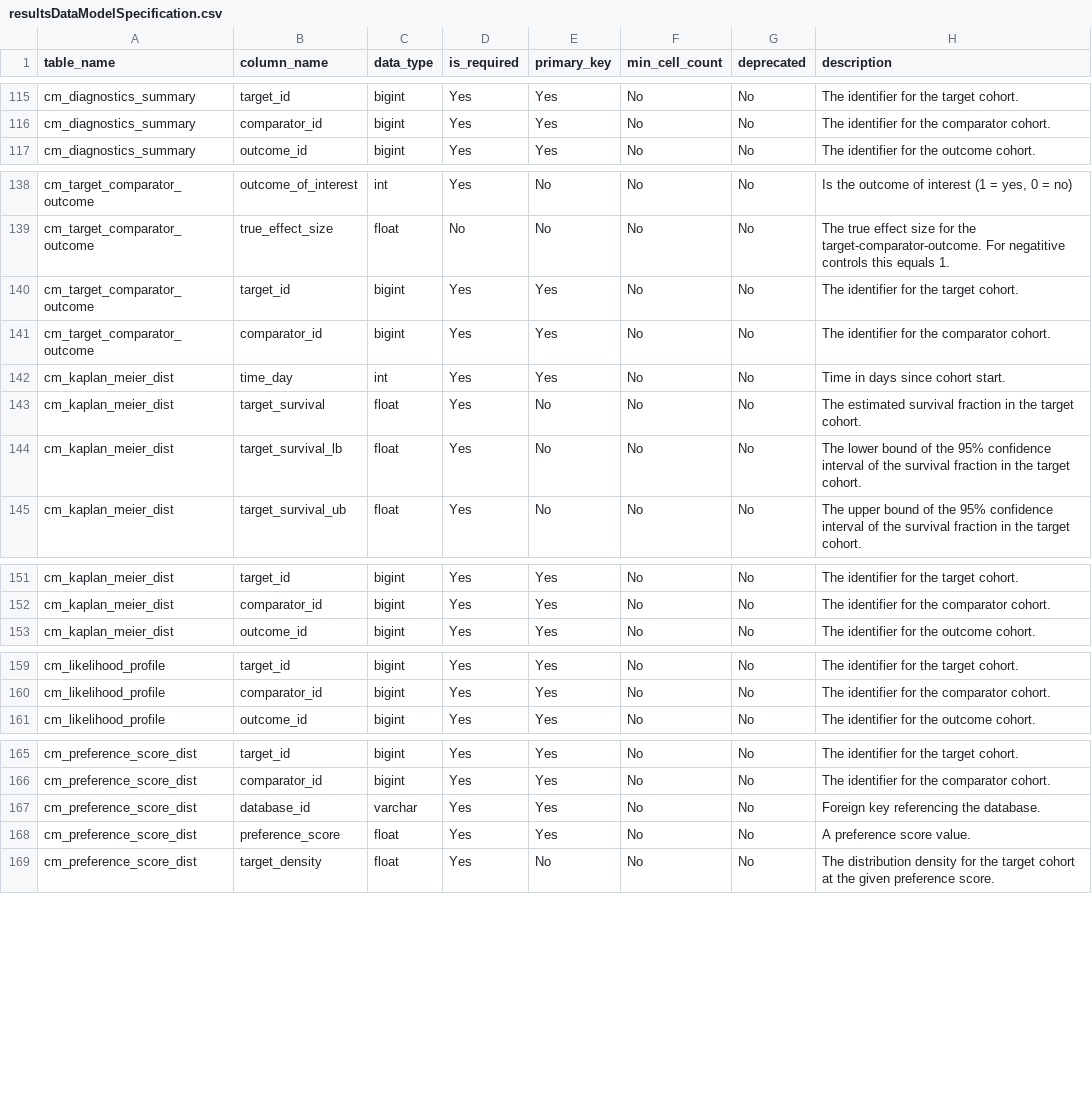
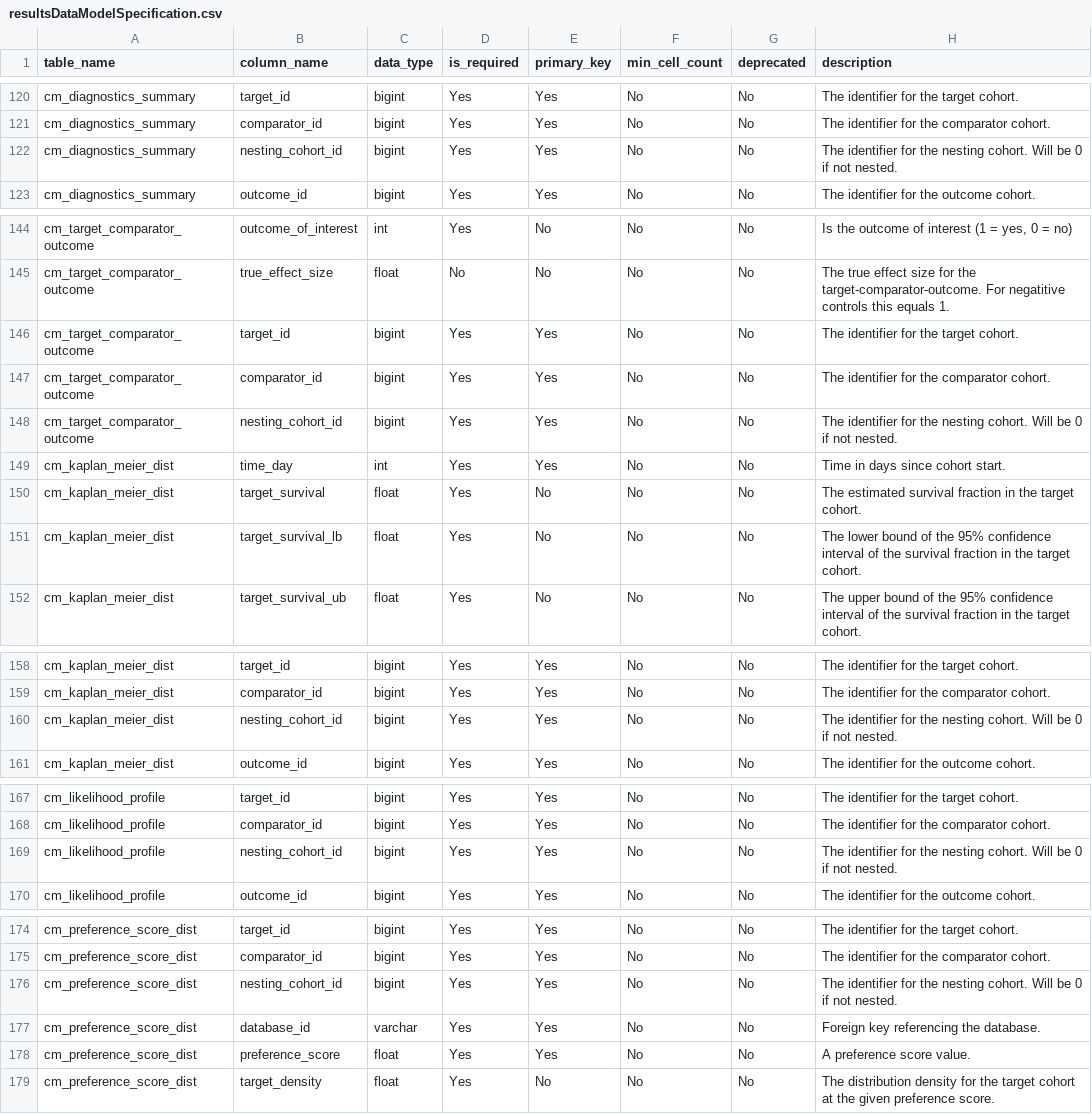
Before and after one commit to OHDSI/CohortMethod, a CSV file: inst/csv/resultsDataModelSpecification.csv, drawn as a sheet; only a part is shown, gaps mark what is left out; the diff covers the shown part only.

Commit message:
Fully adding nesting to `runCmAnalyses()` and `exportToCsv()`

```diff
--- a/inst/csv/resultsDataModelSpecification.csv
+++ b/inst/csv/resultsDataModelSpecification.csv
@@ -116,2 +121,3 @@ cm_diagnostics_summary,target_id,bigint,Yes,Yes,No,No,The identifier for the tar
 cm_diagnostics_summary,comparator_id,bigint,Yes,Yes,No,No,The identifier for the comparator cohort.
+cm_diagnostics_summary,nesting_cohort_id,bigint,Yes,Yes,No,No,The identifier for the nesting cohort. Will be 0 if not nested.
 cm_diagnostics_summary,outcome_id,bigint,Yes,Yes,No,No,The identifier for the outcome cohort.
@@ -141,2 +147,3 @@ cm_target_comparator_outcome,target_id,bigint,Yes,Yes,No,No,The identifier for t
 cm_target_comparator_outcome,comparator_id,bigint,Yes,Yes,No,No,The identifier for the comparator cohort.
+cm_target_comparator_outcome,nesting_cohort_id,bigint,Yes,Yes,No,No,The identifier for the nesting cohort. Will be 0 if not nested.
 cm_kaplan_meier_dist,time_day,int,Yes,Yes,No,No,Time in days since cohort start.
@@ -152,2 +159,3 @@ cm_kaplan_meier_dist,target_id,bigint,Yes,Yes,No,No,The identifier for the targe
 cm_kaplan_meier_dist,comparator_id,bigint,Yes,Yes,No,No,The identifier for the comparator cohort.
+cm_kaplan_meier_dist,nesting_cohort_id,bigint,Yes,Yes,No,No,The identifier for the nesting cohort. Will be 0 if not nested.
 cm_kaplan_meier_dist,outcome_id,bigint,Yes,Yes,No,No,The identifier for the outcome cohort.
@@ -160,2 +168,3 @@ cm_likelihood_profile,target_id,bigint,Yes,Yes,No,No,The identifier for the targ
 cm_likelihood_profile,comparator_id,bigint,Yes,Yes,No,No,The identifier for the comparator cohort.
+cm_likelihood_profile,nesting_cohort_id,bigint,Yes,Yes,No,No,The identifier for the nesting cohort. Will be 0 if not nested.
 cm_likelihood_profile,outcome_id,bigint,Yes,Yes,No,No,The identifier for the outcome cohort.
@@ -166,2 +175,3 @@ cm_preference_score_dist,target_id,bigint,Yes,Yes,No,No,The identifier for the t
 cm_preference_score_dist,comparator_id,bigint,Yes,Yes,No,No,The identifier for the comparator cohort.
+cm_preference_score_dist,nesting_cohort_id,bigint,Yes,Yes,No,No,The identifier for the nesting cohort. Will be 0 if not nested.
 cm_preference_score_dist,database_id,varchar,Yes,Yes,No,No,Foreign key referencing the database.
```
Also changed, not shown: 7 added rows elsewhere in this file, 17 other files.
